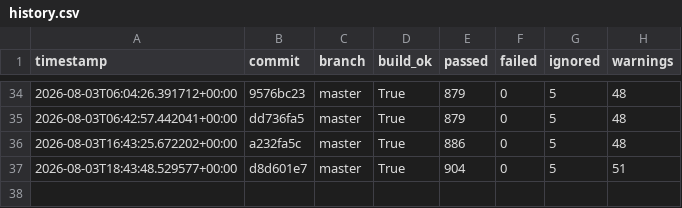
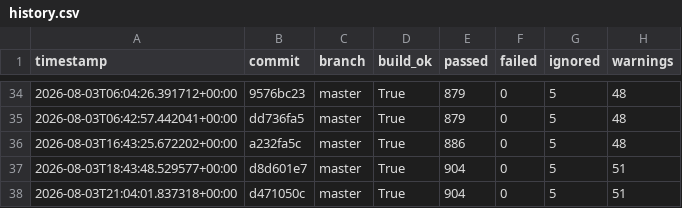
Before and after one commit to hiwavebrowser/hiwave-linux, a CSV file: metrics/history.csv, drawn as a sheet; only a part is shown, gaps mark what is left out; the diff names each change by its address in the sheet, - before the commit and + after, or states it on an @@ line.

```diff
--- a/metrics/history.csv
+++ b/metrics/history.csv
+row 38: 2026-08-03T21:04:01.837318+00:00 | d471050c | master | True | 904 | 0 | 5 | 51
```
Also changed, not shown: 1 other file.
